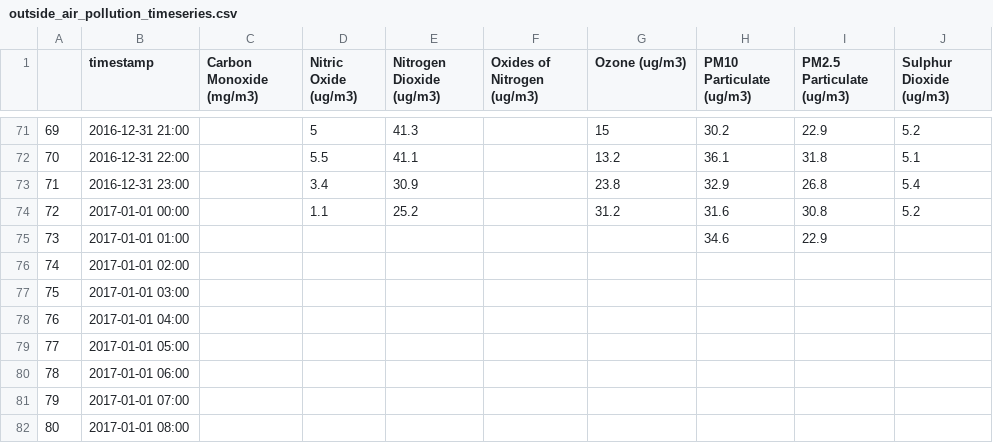
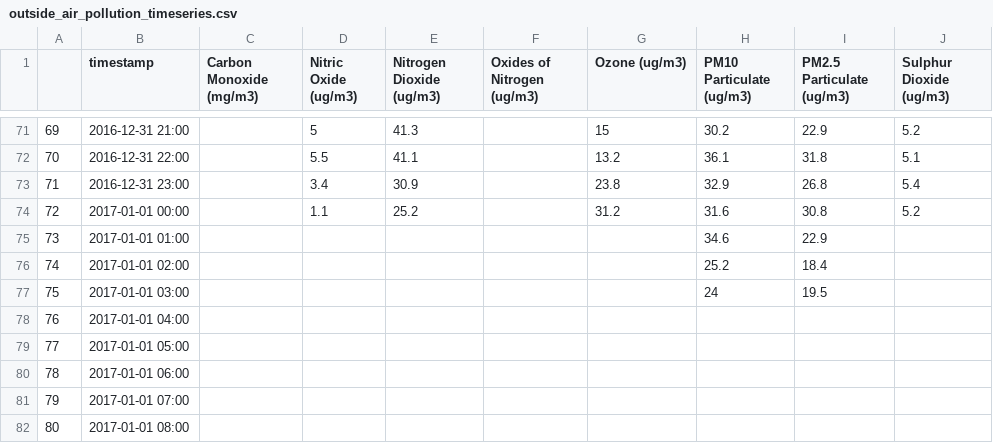
Before and after one commit to ucesres/room_1.06, a CSV file: outside_air_pollution_timeseries.csv, drawn as a sheet; only a part is shown, gaps mark what is left out.

```diff
--- a/outside_air_pollution_timeseries.csv
+++ b/outside_air_pollution_timeseries.csv
@@ -75,4 +75,4 @@
 73,2017-01-01 01:00,,,,,,34.6,22.9,
-74,2017-01-01 02:00,,,,,,,,
-75,2017-01-01 03:00,,,,,,,,
+74,2017-01-01 02:00,,,,,,25.2,18.4,
+75,2017-01-01 03:00,,,,,,24,19.5,
 76,2017-01-01 04:00,,,,,,,,
```
Also changed, not shown: 1 other file.
